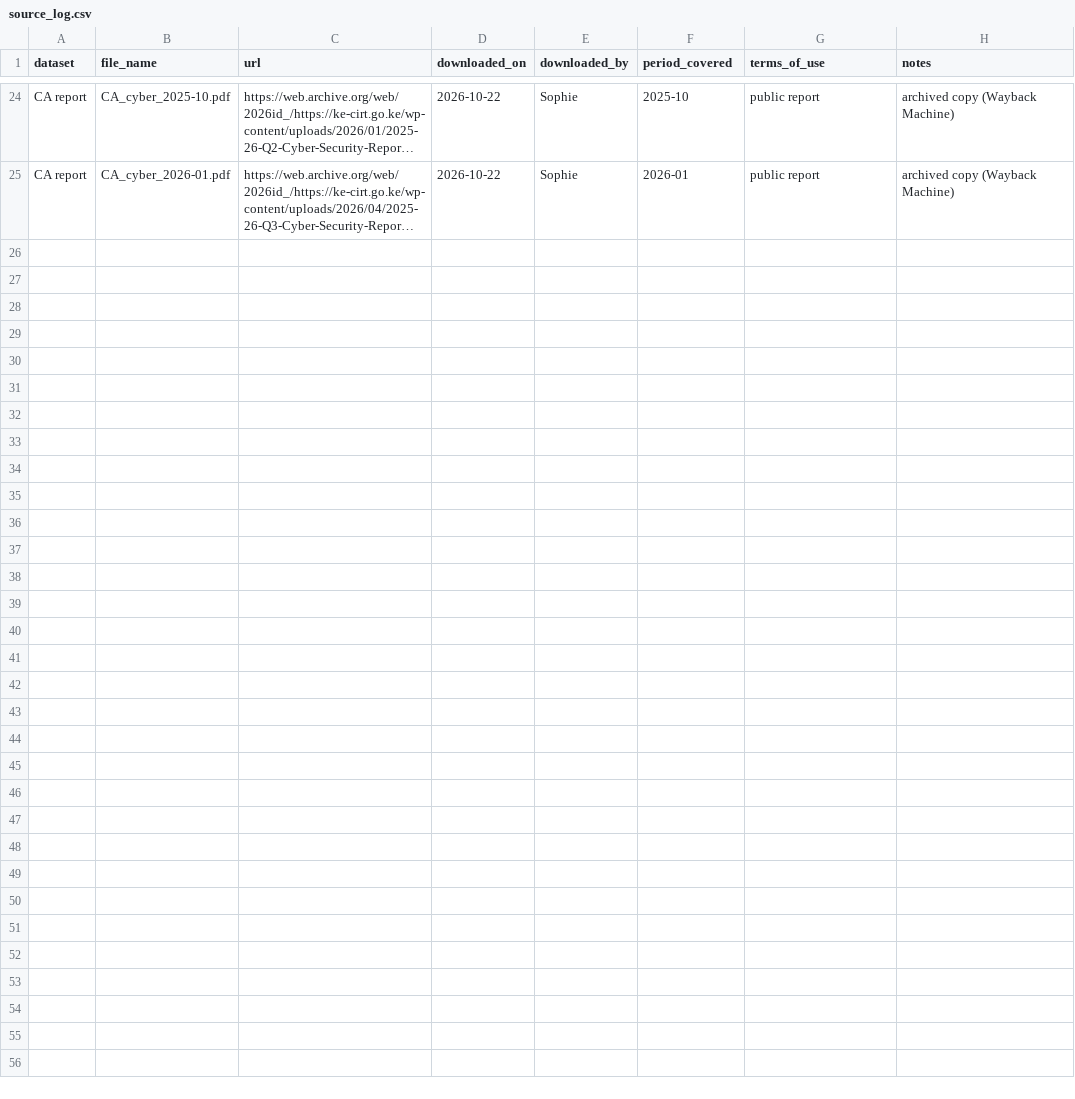
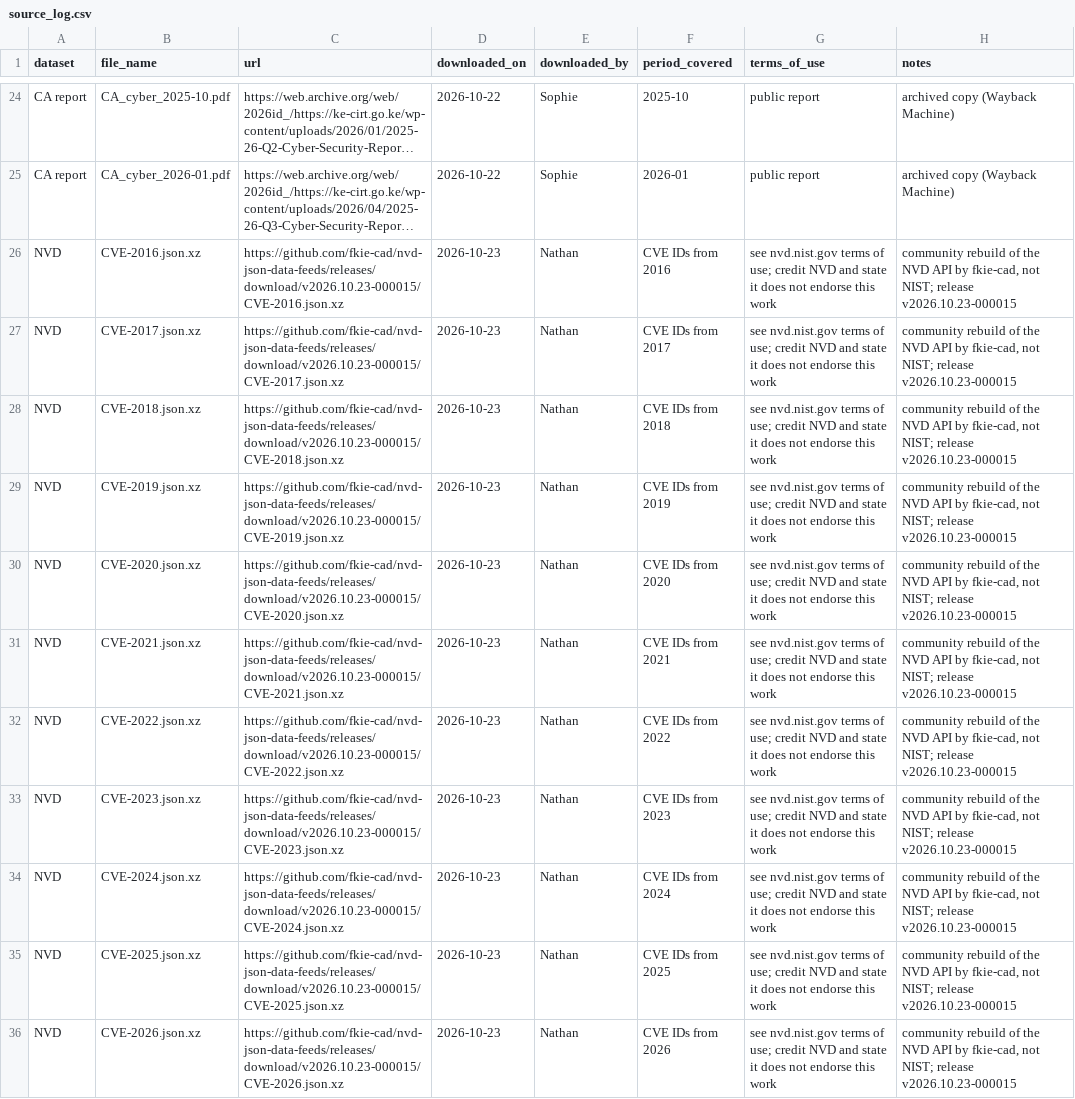
Before and after one commit to Mudhuneomondi/data-forge-cyber, a CSV file: docs/source_log.csv, drawn as a sheet; only a part is shown, gaps mark what is left out; long unchanged cells end in …; the diff names each change by its address in the sheet, - before the commit and + after, or states it on an @@ line.

Commit message:
Added the NVD download script and logged the 11 yearly files

```diff
--- a/docs/source_log.csv
+++ b/docs/source_log.csv
+row 26: NVD | CVE-2016.json.xz | https://github.com/fkie-cad/nvd-json-data-feeds/releases/download/v2026.10.23-000015/CVE-2016.json.xz | 2026-10-23 | Nathan | CVE IDs from 2016 | see nvd.nist.gov terms of use; credit NVD and state it does not endorse this work | community rebuild of the NVD API by fkie-cad, not NIST; release v2026.10.23-000015
+row 27: NVD | CVE-2017.json.xz | https://github.com/fkie-cad/nvd-json-data-feeds/releases/download/v2026.10.23-000015/CVE-2017.json.xz | 2026-10-23 | Nathan | CVE IDs from 2017 | see nvd.nist.gov terms of use; credit NVD and state it does not endorse this work | community rebuild of the NVD API by fkie-cad, not NIST; release v2026.10.23-000015
+row 28: NVD | CVE-2018.json.xz | https://github.com/fkie-cad/nvd-json-data-feeds/releases/download/v2026.10.23-000015/CVE-2018.json.xz | 2026-10-23 | Nathan | CVE IDs from 2018 | see nvd.nist.gov terms of use; credit NVD and state it does not endorse this work | community rebuild of the NVD API by fkie-cad, not NIST; release v2026.10.23-000015
+row 29: NVD | CVE-2019.json.xz | https://github.com/fkie-cad/nvd-json-data-feeds/releases/download/v2026.10.23-000015/CVE-2019.json.xz | 2026-10-23 | Nathan | CVE IDs from 2019 | see nvd.nist.gov terms of use; credit NVD and state it does not endorse this work | community rebuild of the NVD API by fkie-cad, not NIST; release v2026.10.23-000015
+row 30: NVD | CVE-2020.json.xz | https://github.com/fkie-cad/nvd-json-data-feeds/releases/download/v2026.10.23-000015/CVE-2020.json.xz | 2026-10-23 | Nathan | CVE IDs from 2020 | see nvd.nist.gov terms of use; credit NVD and state it does not endorse this work | community rebuild of the NVD API by fkie-cad, not NIST; release v2026.10.23-000015
+row 31: NVD | CVE-2021.json.xz | https://github.com/fkie-cad/nvd-json-data-feeds/releases/download/v2026.10.23-000015/CVE-2021.json.xz | 2026-10-23 | Nathan | CVE IDs from 2021 | see nvd.nist.gov terms of use; credit NVD and state it does not endorse this work | community rebuild of the NVD API by fkie-cad, not NIST; release v2026.10.23-000015
+row 32: NVD | CVE-2022.json.xz | https://github.com/fkie-cad/nvd-json-data-feeds/releases/download/v2026.10.23-000015/CVE-2022.json.xz | 2026-10-23 | Nathan | CVE IDs from 2022 | see nvd.nist.gov terms of use; credit NVD and state it does not endorse this work | community rebuild of the NVD API by fkie-cad, not NIST; release v2026.10.23-000015
+row 33: NVD | CVE-2023.json.xz | https://github.com/fkie-cad/nvd-json-data-feeds/releases/download/v2026.10.23-000015/CVE-2023.json.xz | 2026-10-23 | Nathan | CVE IDs from 2023 | see nvd.nist.gov terms of use; credit NVD and state it does not endorse this work | community rebuild of the NVD API by fkie-cad, not NIST; release v2026.10.23-000015
+row 34: NVD | CVE-2024.json.xz | https://github.com/fkie-cad/nvd-json-data-feeds/releases/download/v2026.10.23-000015/CVE-2024.json.xz | 2026-10-23 | Nathan | CVE IDs from 2024 | see nvd.nist.gov terms of use; credit NVD and state it does not endorse this work | community rebuild of the NVD API by fkie-cad, not NIST; release v2026.10.23-000015
+row 35: NVD | CVE-2025.json.xz | https://github.com/fkie-cad/nvd-json-data-feeds/releases/download/v2026.10.23-000015/CVE-2025.json.xz | 2026-10-23 | Nathan | CVE IDs from 2025 | see nvd.nist.gov terms of use; credit NVD and state it does not endorse this work | community rebuild of the NVD API by fkie-cad, not NIST; release v2026.10.23-000015
+row 36: NVD | CVE-2026.json.xz | https://github.com/fkie-cad/nvd-json-data-feeds/releases/download/v2026.10.23-000015/CVE-2026.json.xz | 2026-10-23 | Nathan | CVE IDs from 2026 | see nvd.nist.gov terms of use; credit NVD and state it does not endorse this work | community rebuild of the NVD API by fkie-cad, not NIST; release v2026.10.23-000015
```
Also changed, not shown: 1 other file.
